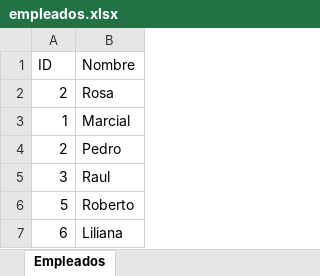
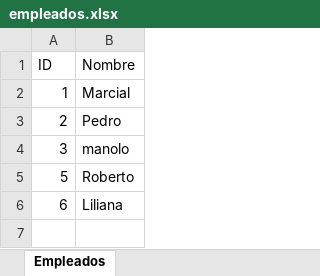
Before and after one commit to MarcialH/Practica4b, an Excel workbook: ExcelJava/empleados.xlsx, sheet Empleados, drawn as a sheet; values as stored, in another font and other column widths than the file's, no borders; removed rows and columns are numbered as before the commit, all else as after; the diff names each change by its address in the sheet, - before the commit and + after, or states it on an @@ line.

Commit message:
Agregar opcion listar empleados

```diff
--- a/ExcelJava/empleados.xlsx (sheet Empleados)
+++ b/ExcelJava/empleados.xlsx (sheet Empleados)
-row 2: 2 | Rosa
-B4 (Nombre): Raul
+B4 (Nombre): manolo
```
Also changed, not shown: 2 other files.
